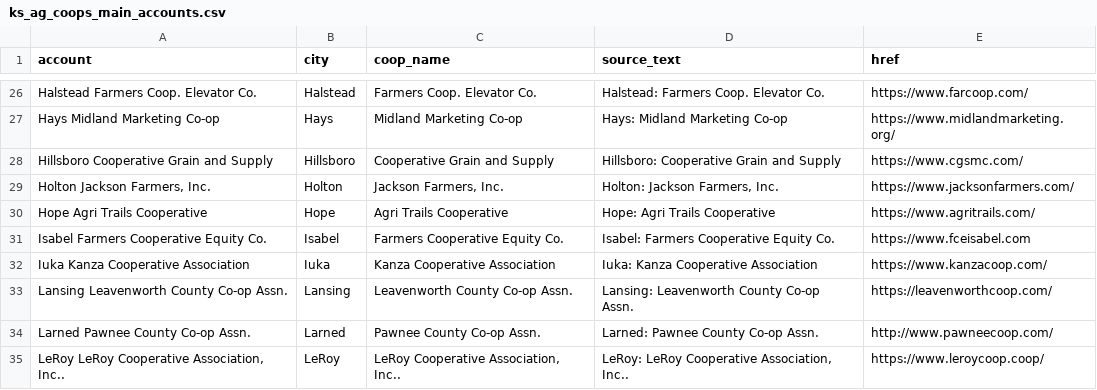
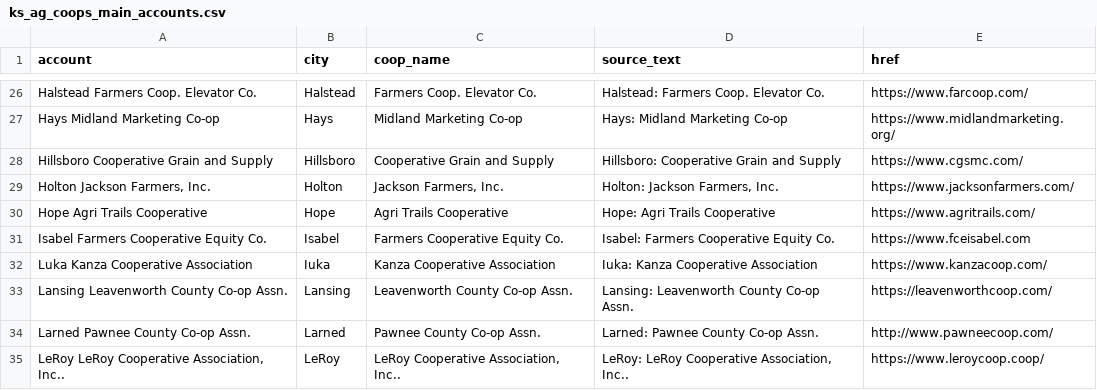
Before and after one commit to tmcmulliisaGit/coop-research, a CSV file: ks_ag_coops_main_accounts.csv, drawn as a sheet; only a part is shown, gaps mark what is left out.

```diff
--- a/ks_ag_coops_main_accounts.csv
+++ b/ks_ag_coops_main_accounts.csv
@@ -31,3 +31,3 @@ Hope Agri Trails Cooperative,Hope,Agri Trails Cooperative,Hope: Agri Trails Coop
 Isabel Farmers Cooperative Equity Co.,Isabel,Farmers Cooperative Equity Co.,Isabel: Farmers Cooperative Equity Co.,https://www.fceisabel.com
-Iuka Kanza Cooperative Association,Iuka,Kanza Cooperative Association,Iuka: Kanza Cooperative Association,https://www.kanzacoop.com/
+Luka Kanza Cooperative Association,Iuka,Kanza Cooperative Association,Iuka: Kanza Cooperative Association,https://www.kanzacoop.com/
 Lansing Leavenworth County Co-op Assn.,Lansing,Leavenworth County Co-op Assn.,Lansing: Leavenworth County Co-op Assn.,https://leavenworthcoop.com/
```
Also changed, not shown: 7 other files.
